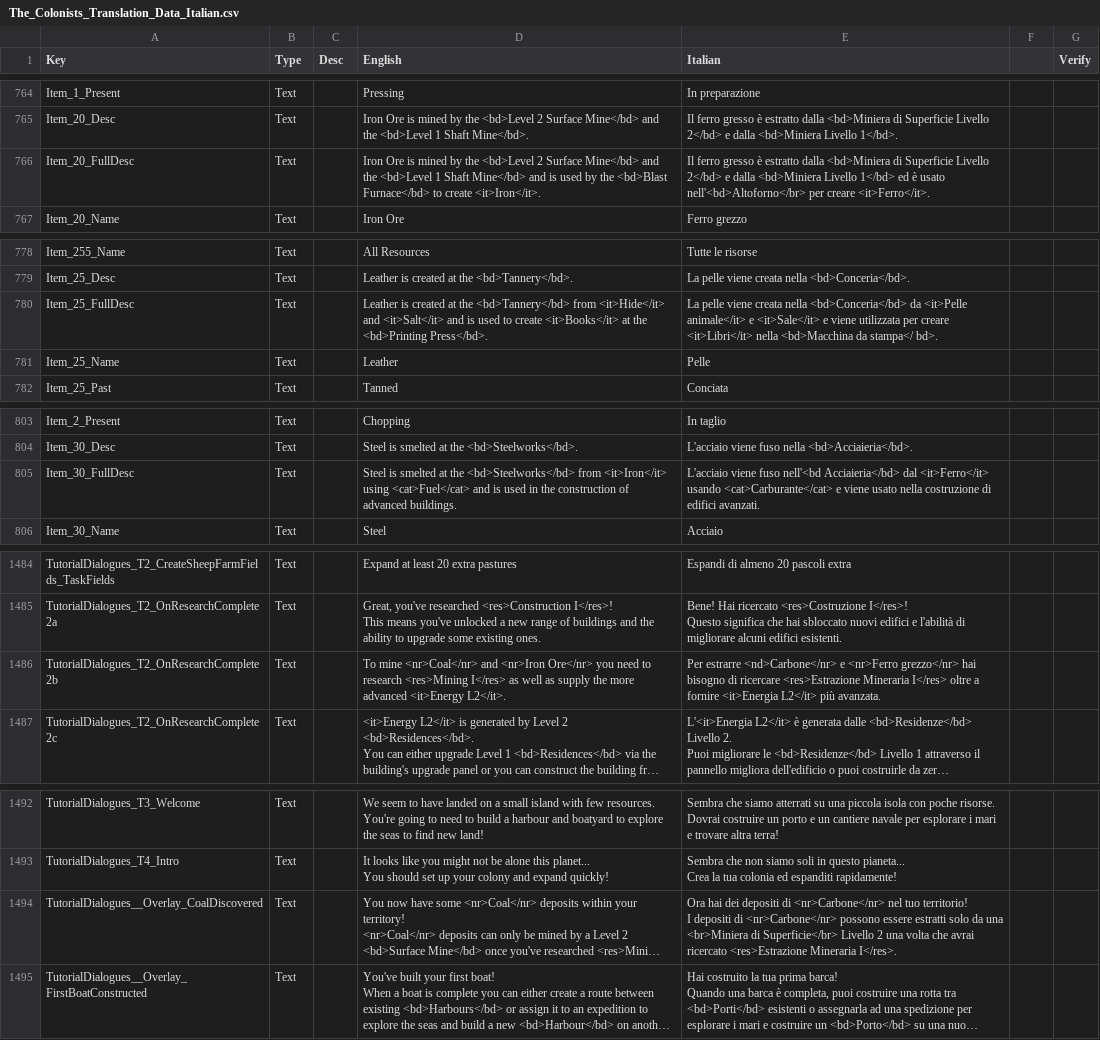
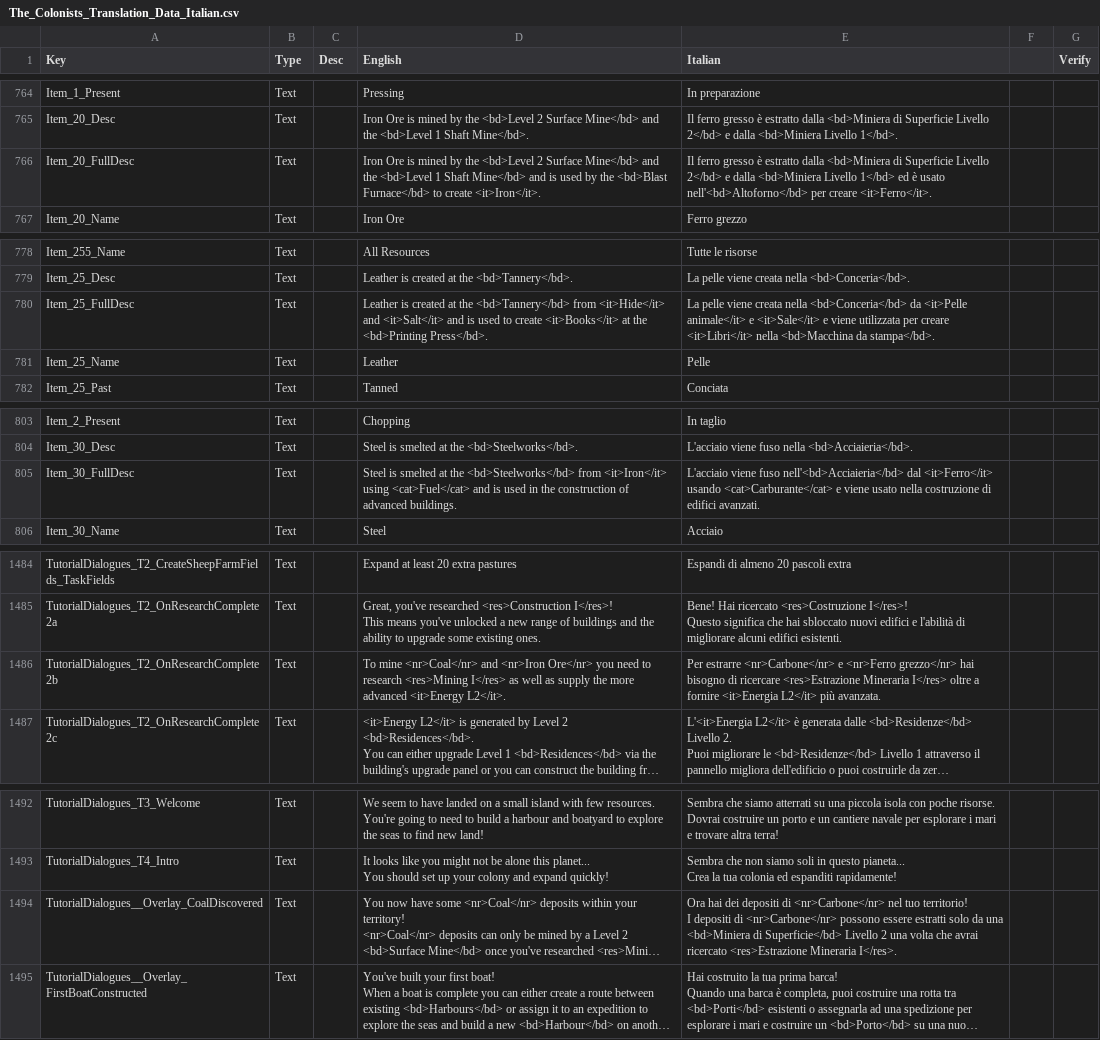
Before and after one commit to ScrappyCocco/TheColonistsItalian, a CSV file: The_Colonists_Translation_Data_Italian.csv, drawn as a sheet; only a part is shown, gaps mark what is left out; long unchanged cells end in …; the diff covers the shown part only; the diff names each change by its address in the sheet, - before the commit and + after, or states it on an @@ line.

```diff
--- a/The_Colonists_Translation_Data_Italian.csv
+++ b/The_Colonists_Translation_Data_Italian.csv
-E766 (Italian): …è usato nell'<bd>Altoforno</br> per creare…
+E766 (Italian): …è usato nell'<bd>Altoforno</bd> per creare…
-E780 (Italian): …<bd>Macchina da stampa</ bd>.
+E780 (Italian): …<bd>Macchina da stampa</bd>.
-E805 (Italian): …viene fuso nell'<bd Acciaieria</bd> dal <it>Ferro</it>…
+E805 (Italian): …viene fuso nell'<bd>Acciaieria</bd> dal <it>Ferro</it>…
-E1486 (Italian): Per estrarre <nd>Carbone</nr> e <nr>Ferro…
+E1486 (Italian): Per estrarre <nr>Carbone</nr> e <nr>Ferro…
-E1494 (Italian): …da una <br>Miniera di Superficie</br> Livello 2…
+E1494 (Italian): …da una <bd>Miniera di Superficie</bd> Livello 2…
```
Also changed, not shown: 18 edited cells elsewhere in this file, 1 other file.
